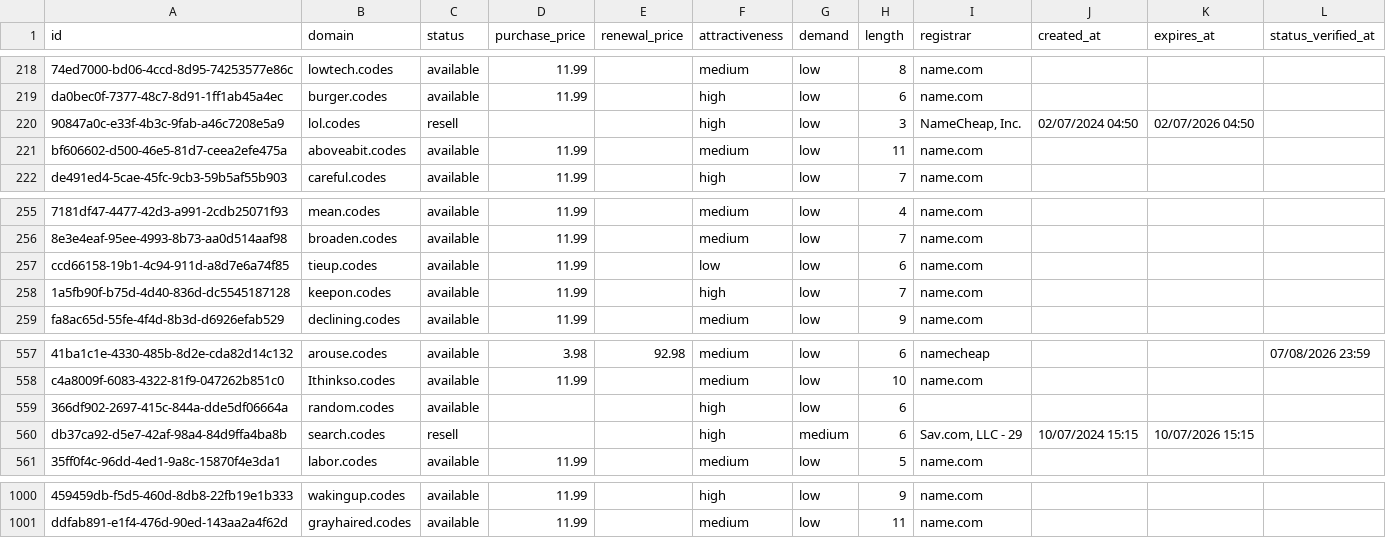
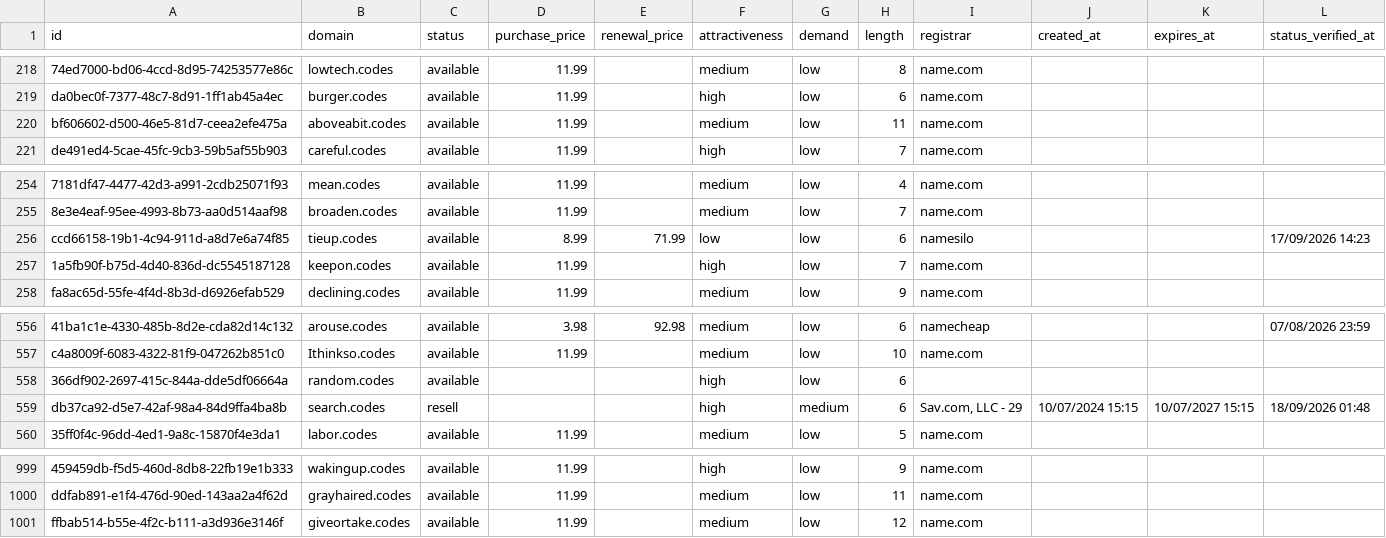
Before and after one commit to UniqueDomains/codes-oneword-domains, a CSV file: codes.csv, drawn as a sheet; only a part is shown, gaps mark what is left out; removed rows and columns are numbered as before the commit, all else as after; the diff names each change by its address in the sheet, - before the commit and + after, or states it on an @@ line.

Commit message:
Domains update

```diff
--- a/codes.csv
+++ b/codes.csv
-row 220: 90847a0c-e33f-4b3c-9fab-a46c7208e5a9 | lol.codes | resell |  |  | high | low | 3 | NameCheap, Inc. | 02/07/2024 04:50 | 02/07/2026 04:50
-D256 (purchase_price): 11.99
+D256 (purchase_price): 8.99
-E256 (renewal_price): (empty)
+E256 (renewal_price): 71.99
-I256 (registrar): name.com
+I256 (registrar): namesilo
-L256 (status_verified_at): (empty)
+L256 (status_verified_at): 17/09/2026 14:23
-K559 (expires_at): 10/07/2026 15:15
+K559 (expires_at): 10/07/2027 15:15
-L559 (status_verified_at): (empty)
+L559 (status_verified_at): 18/09/2026 01:48
+row 1001: ffbab514-b55e-4f2c-b111-a3d936e3146f | giveortake.codes | available | 11.99 |  | medium | low | 12 | name.com
```
Also changed, not shown: 4 other files.
